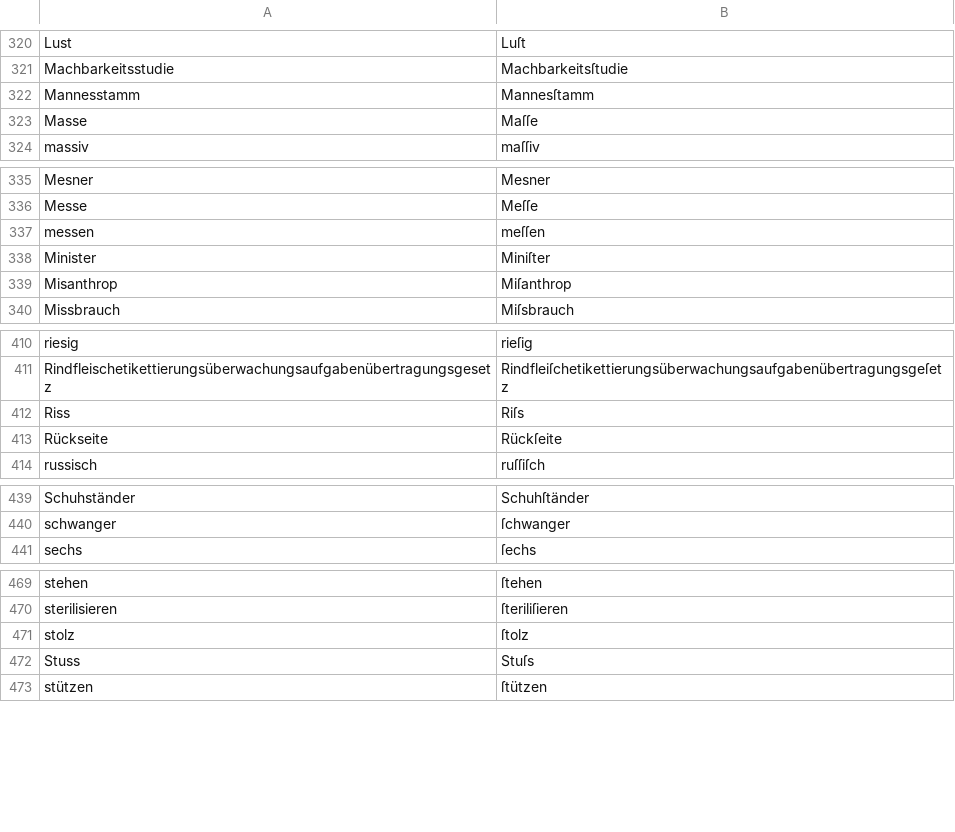
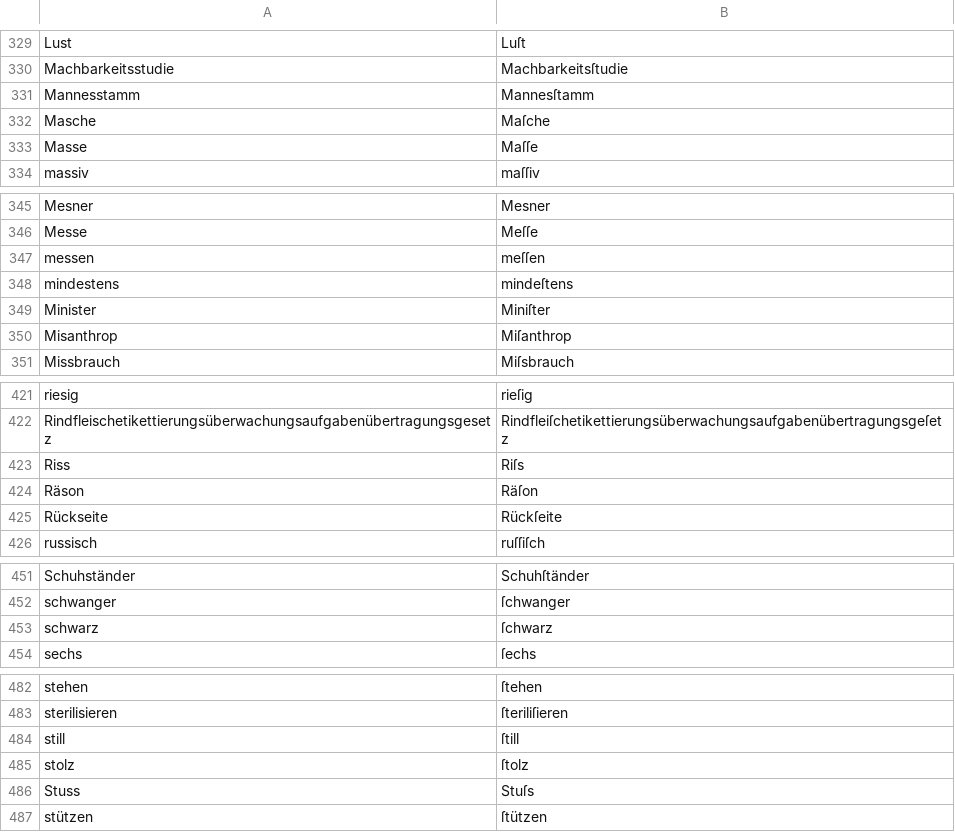
Before and after one commit to gitGNU/gnu_frunge, a CSV file: blacken/res/data/testcases/de.csv, drawn as a sheet; only a part is shown, gaps mark what is left out; the diff covers the shown part only.

```diff
--- a/blacken/res/data/testcases/de.csv
+++ b/blacken/res/data/testcases/de.csv
@@ -322,2 +331,3 @@ Machbarkeitsstudie;Machbarkeitsſtudie
 Mannesstamm;Mannesſtamm
+Masche;Maſche
 Masse;Maſſe
@@ -337,2 +347,3 @@ Messe;Meſſe
 messen;meſſen
+mindestens;mindeſtens
 Minister;Miniſter
@@ -412,2 +423,3 @@ Rindfleischetikettierungsüberwachungsaufgabenübertragungsgesetz;Rindfleiſchet
 Riss;Riſs
+Räson;Räſon
 Rückseite;Rückſeite
@@ -440,2 +452,3 @@ Schuhständer;Schuhſtänder
 schwanger;ſchwanger
+schwarz;ſchwarz
 sechs;ſechs
@@ -470,2 +483,3 @@ stehen;ſtehen
 sterilisieren;ſteriliſieren
+still;ſtill
 stolz;ſtolz
```
Also changed, not shown: 15 added rows elsewhere in this file.
